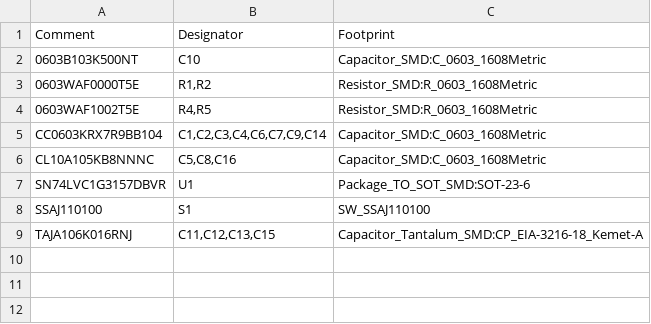
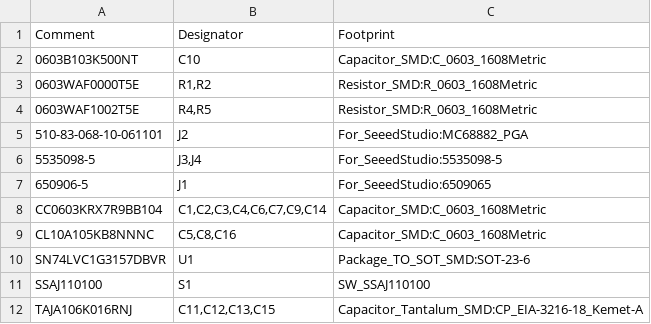
Before and after one commit to MelkhiorVintageComputing/IIsiPDSAdapter, a CSV file: PGA_DUAL/IIsiPDSAdapter-jlcpcb.csv, drawn as a sheet; the diff names each change by its address in the sheet, - before the commit and + after, or states it on an @@ line.

```diff
--- a/PGA_DUAL/IIsiPDSAdapter-jlcpcb.csv
+++ b/PGA_DUAL/IIsiPDSAdapter-jlcpcb.csv
+row 5: 510-83-068-10-061101 | J2 | For_SeeedStudio:MC68882_PGA
+row 6: 5535098-5 | J3,J4 | For_SeeedStudio:5535098-5
+row 7: 650906-5 | J1 | For_SeeedStudio:6509065
```
Also changed, not shown: PGA_DUAL/IIsiPDSAdapter-all-pos-jlcpcb.csv, PGA_DUAL/IIsiPDSAdapter-all-pos.csv, 30 other files.
